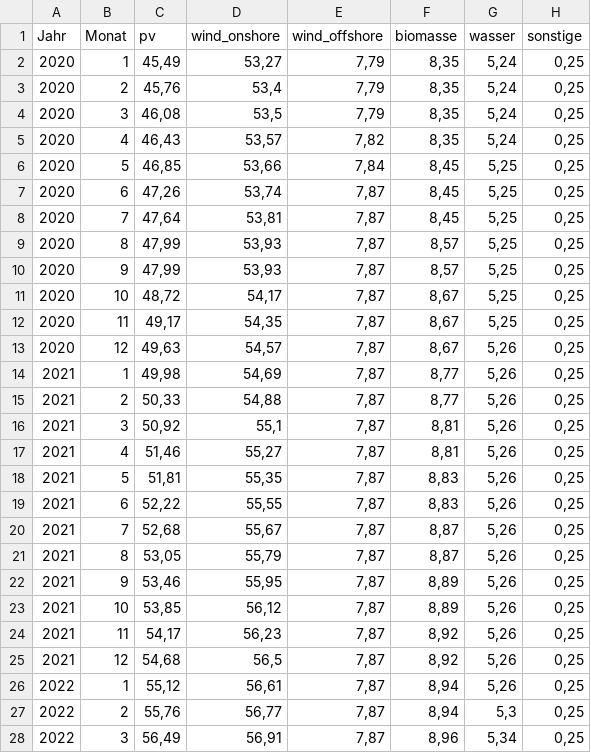
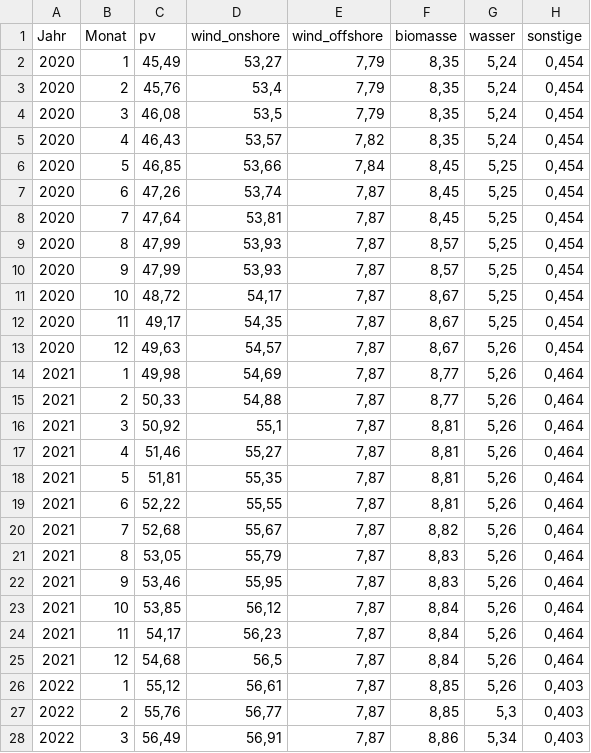
Before and after one commit to gitroi/IPJ1-Pottkieker, a CSV file: Daten/Feste_Parameter/Netto_Installiert_GW.csv, drawn as a sheet; only a part is shown; the diff covers the shown part only.

Commit message:
Hab die Netto installierte für Biomasse und sonstige angepasst

```diff
--- a/Daten/Feste_Parameter/Netto_Installiert_GW.csv
+++ b/Daten/Feste_Parameter/Netto_Installiert_GW.csv
@@ -1,28 +1,28 @@
 Jahr;Monat;pv;wind_onshore;wind_offshore;biomasse;wasser;sonstige
-2020;1;45,49;53,27;7,79;8,35;5,24;0,25
-2020;2;45,76;53,4;7,79;8,35;5,24;0,25
-2020;3;46,08;53,5;7,79;8,35;5,24;0,25
-2020;4;46,43;53,57;7,82;8,35;5,24;0,25
-2020;5;46,85;53,66;7,84;8,45;5,25;0,25
-2020;6;47,26;53,74;7,87;8,45;5,25;0,25
-2020;7;47,64;53,81;7,87;8,45;5,25;0,25
-2020;8;47,99;53,93;7,87;8,57;5,25;0,25
-2020;9;47,99;53,93;7,87;8,57;5,25;0,25
-2020;10;48,72;54,17;7,87;8,67;5,25;0,25
-2020;11;49,17;54,35;7,87;8,67;5,25;0,25
-2020;12;49,63;54,57;7,87;8,67;5,26;0,25
-2021;1;49,98;54,69;7,87;8,77;5,26;0,25
-2021;2;50,33;54,88;7,87;8,77;5,26;0,25
-2021;3;50,92;55,1;7,87;8,81;5,26;0,25
-2021;4;51,46;55,27;7,87;8,81;5,26;0,25
-2021;5;51,81;55,35;7,87;8,83;5,26;0,25
-2021;6;52,22;55,55;7,87;8,83;5,26;0,25
-2021;7;52,68;55,67;7,87;8,87;5,26;0,25
-2021;8;53,05;55,79;7,87;8,87;5,26;0,25
-2021;9;53,46;55,95;7,87;8,89;5,26;0,25
-2021;10;53,85;56,12;7,87;8,89;5,26;0,25
-2021;11;54,17;56,23;7,87;8,92;5,26;0,25
-2021;12;54,68;56,5;7,87;8,92;5,26;0,25
-2022;1;55,12;56,61;7,87;8,94;5,26;0,25
-2022;2;55,76;56,77;7,87;8,94;5,3;0,25
-2022;3;56,49;56,91;7,87;8,96;5,34;0,25
+2020;1;45,49;53,27;7,79;8,35;5,24;0,454
+2020;2;45,76;53,4;7,79;8,35;5,24;0,454
+2020;3;46,08;53,5;7,79;8,35;5,24;0,454
+2020;4;46,43;53,57;7,82;8,35;5,24;0,454
+2020;5;46,85;53,66;7,84;8,45;5,25;0,454
+2020;6;47,26;53,74;7,87;8,45;5,25;0,454
+2020;7;47,64;53,81;7,87;8,45;5,25;0,454
+2020;8;47,99;53,93;7,87;8,57;5,25;0,454
+2020;9;47,99;53,93;7,87;8,57;5,25;0,454
+2020;10;48,72;54,17;7,87;8,67;5,25;0,454
+2020;11;49,17;54,35;7,87;8,67;5,25;0,454
+2020;12;49,63;54,57;7,87;8,67;5,26;0,454
+2021;1;49,98;54,69;7,87;8,77;5,26;0,464
+2021;2;50,33;54,88;7,87;8,77;5,26;0,464
+2021;3;50,92;55,1;7,87;8,81;5,26;0,464
+2021;4;51,46;55,27;7,87;8,81;5,26;0,464
+2021;5;51,81;55,35;7,87;8,81;5,26;0,464
+2021;6;52,22;55,55;7,87;8,81;5,26;0,464
+2021;7;52,68;55,67;7,87;8,82;5,26;0,464
+2021;8;53,05;55,79;7,87;8,83;5,26;0,464
+2021;9;53,46;55,95;7,87;8,83;5,26;0,464
+2021;10;53,85;56,12;7,87;8,84;5,26;0,464
+2021;11;54,17;56,23;7,87;8,84;5,26;0,464
+2021;12;54,68;56,5;7,87;8,84;5,26;0,464
+2022;1;55,12;56,61;7,87;8,85;5,26;0,403
+2022;2;55,76;56,77;7,87;8,85;5,3;0,403
+2022;3;56,49;56,91;7,87;8,86;5,34;0,403
```
Also changed, not shown: 66 edited cells elsewhere in this file.
